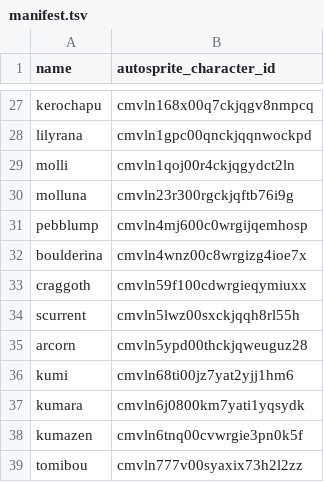
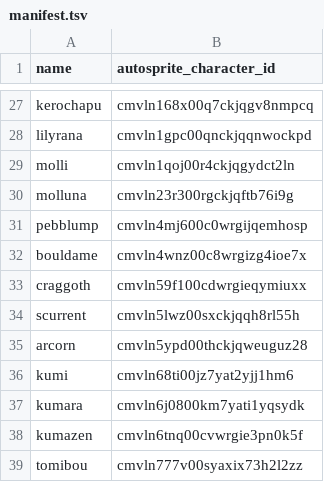
Before and after one commit to Churrmander/kiguquest, a TSV file: art/autosprite/manifest.tsv, drawn as a sheet; only a part is shown, gaps mark what is left out.

```diff
--- a/art/autosprite/manifest.tsv
+++ b/art/autosprite/manifest.tsv
@@ -31,3 +31,3 @@ molluna	cmvln23r300rgckjqftb76i9g
 pebblump	cmvln4mj600c0wrgijqemhosp
-boulderina	cmvln4wnz00c8wrgizg4ioe7x
+bouldame	cmvln4wnz00c8wrgizg4ioe7x
 craggoth	cmvln59f100cdwrgieqymiuxx
```
Also changed, not shown: 12 other files.
